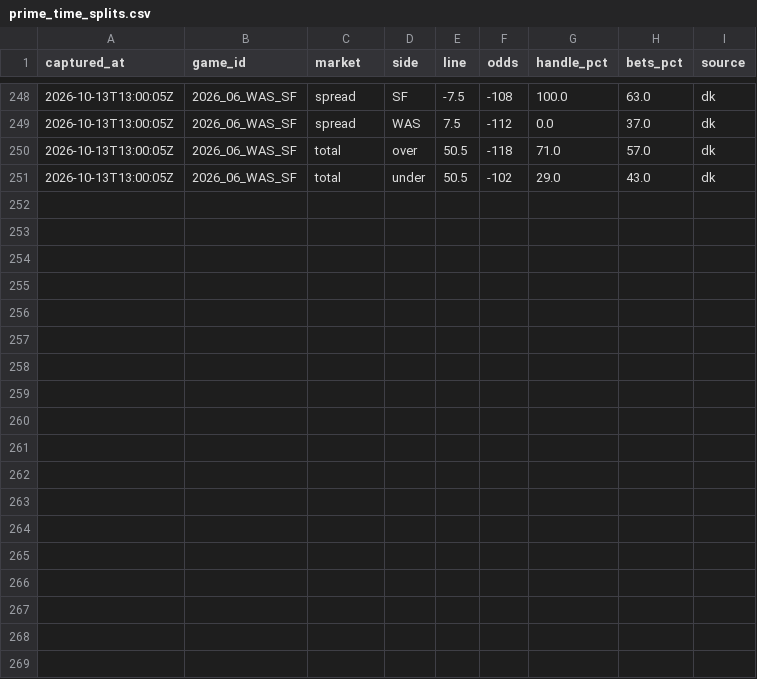
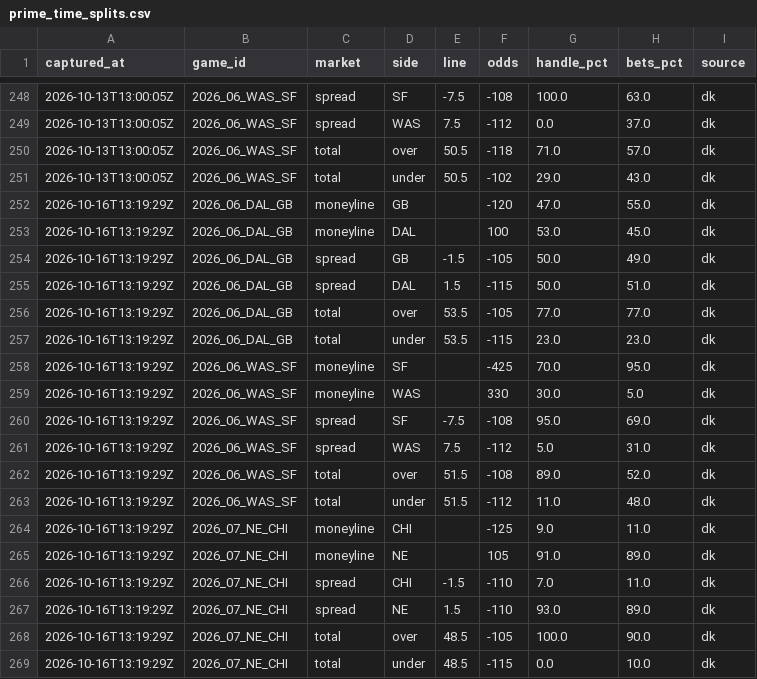
Before and after one commit to arinb44/NFLGamePredictorModel, a CSV file: reports/prime_time_splits.csv, drawn as a sheet; only a part is shown, gaps mark what is left out.

Commit message:
Prime-time betting splits 2026-10-16 09:19 EDT

```diff
--- a/reports/prime_time_splits.csv
+++ b/reports/prime_time_splits.csv
@@ -251 +251,19 @@ captured_at,game_id,market,side,line,odds,handle_pct,bets_pct,source
 2026-10-13T13:00:05Z,2026_06_WAS_SF,total,under,50.5,-102,29.0,43.0,dk
+2026-10-16T13:19:29Z,2026_06_DAL_GB,moneyline,GB,,-120,47.0,55.0,dk
+2026-10-16T13:19:29Z,2026_06_DAL_GB,moneyline,DAL,,100,53.0,45.0,dk
+2026-10-16T13:19:29Z,2026_06_DAL_GB,spread,GB,-1.5,-105,50.0,49.0,dk
+2026-10-16T13:19:29Z,2026_06_DAL_GB,spread,DAL,1.5,-115,50.0,51.0,dk
+2026-10-16T13:19:29Z,2026_06_DAL_GB,total,over,53.5,-105,77.0,77.0,dk
+2026-10-16T13:19:29Z,2026_06_DAL_GB,total,under,53.5,-115,23.0,23.0,dk
+2026-10-16T13:19:29Z,2026_06_WAS_SF,moneyline,SF,,-425,70.0,95.0,dk
+2026-10-16T13:19:29Z,2026_06_WAS_SF,moneyline,WAS,,330,30.0,5.0,dk
+2026-10-16T13:19:29Z,2026_06_WAS_SF,spread,SF,-7.5,-108,95.0,69.0,dk
+2026-10-16T13:19:29Z,2026_06_WAS_SF,spread,WAS,7.5,-112,5.0,31.0,dk
+2026-10-16T13:19:29Z,2026_06_WAS_SF,total,over,51.5,-108,89.0,52.0,dk
+2026-10-16T13:19:29Z,2026_06_WAS_SF,total,under,51.5,-112,11.0,48.0,dk
+2026-10-16T13:19:29Z,2026_07_NE_CHI,moneyline,CHI,,-125,9.0,11.0,dk
+2026-10-16T13:19:29Z,2026_07_NE_CHI,moneyline,NE,,105,91.0,89.0,dk
+2026-10-16T13:19:29Z,2026_07_NE_CHI,spread,CHI,-1.5,-110,7.0,11.0,dk
+2026-10-16T13:19:29Z,2026_07_NE_CHI,spread,NE,1.5,-110,93.0,89.0,dk
+2026-10-16T13:19:29Z,2026_07_NE_CHI,total,over,48.5,-105,100.0,90.0,dk
+2026-10-16T13:19:29Z,2026_07_NE_CHI,total,under,48.5,-115,0.0,10.0,dk
```
Also changed, not shown: reports/prime_time_public.csv.
